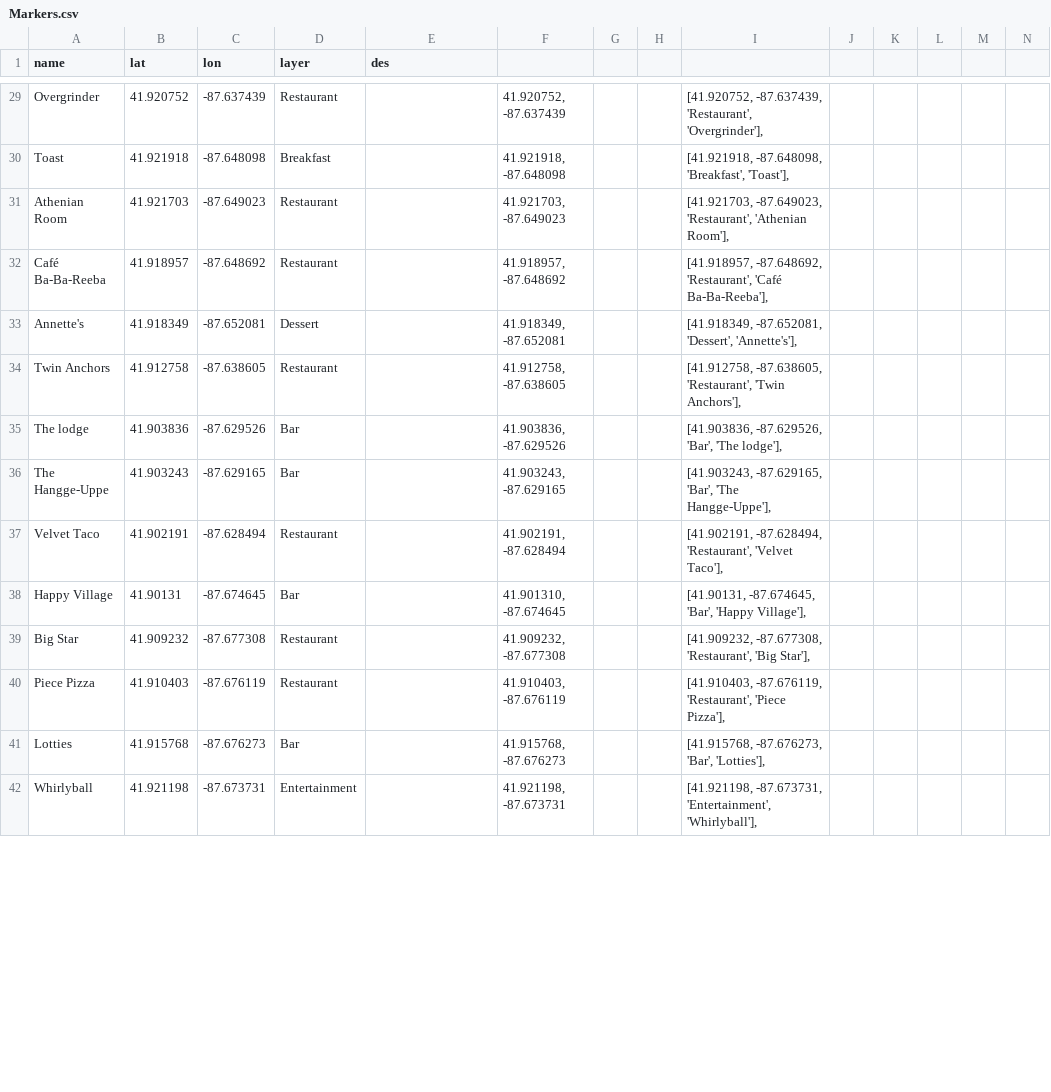
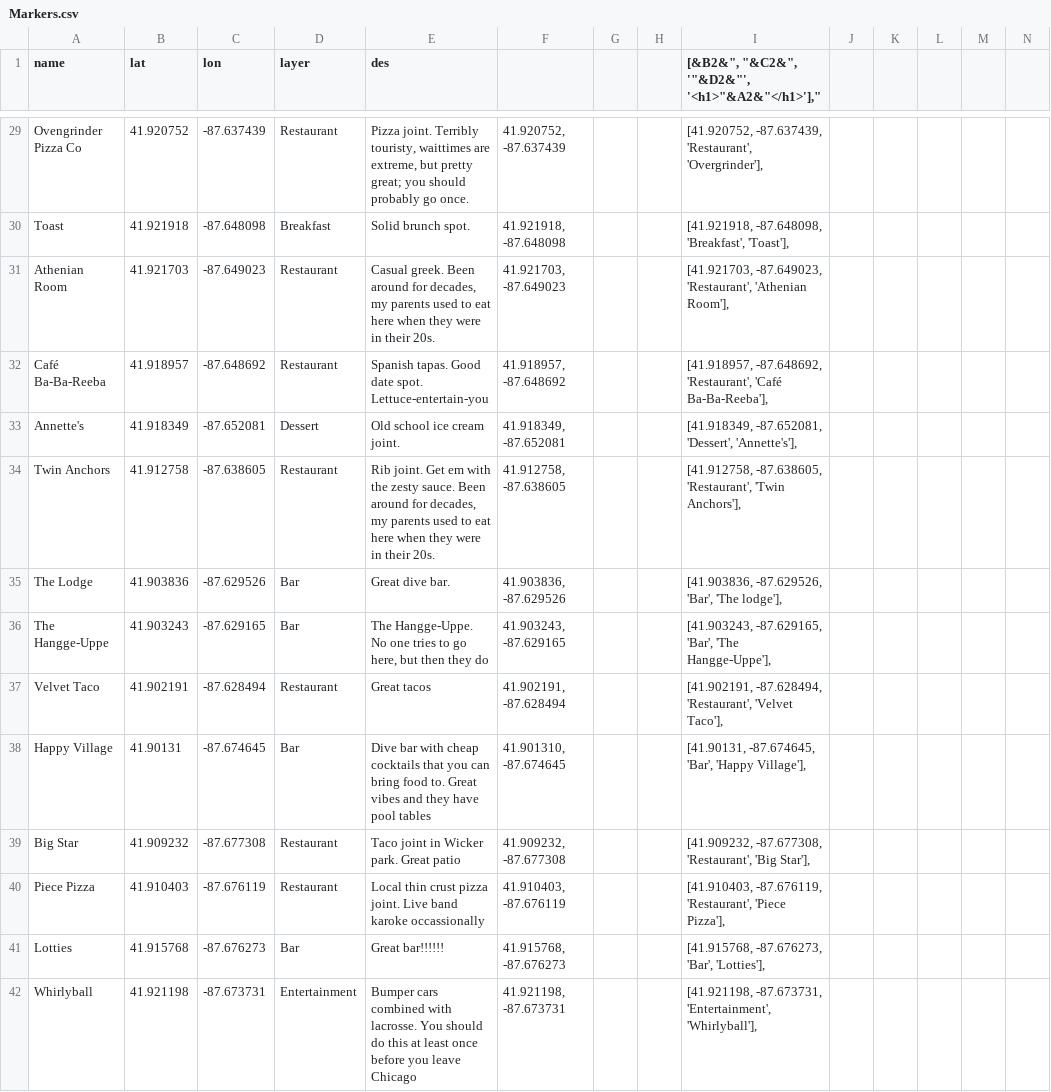
Before and after one commit to rvictordelta/goodeatsmap, a CSV file: Markers.csv, drawn as a sheet; only a part is shown, gaps mark what is left out; the diff covers the shown part only; the diff names each change by its address in the sheet, - before the commit and + after, or states it on an @@ line.

```diff
--- a/Markers.csv
+++ b/Markers.csv
-I1: (empty)
+I1: [&B2&", "&C2&", '"&D2&"', '<h1>"&A2&"</h1>'],"
-A29 (name): Overgrinder
+A29 (name): Ovengrinder Pizza Co
-E29 (des): (empty)
+E29 (des): Pizza joint. Terribly touristy, waittimes are extreme, but pretty great; you should probably go once.
-E30 (des): (empty)
+E30 (des): Solid brunch spot.
-E31 (des): (empty)
+E31 (des): Casual greek. Been around for decades, my parents used to eat here when they were in their 20s.
-E32 (des): (empty)
+E32 (des): Spanish tapas. Good date spot. Lettuce-entertain-you
-E33 (des): (empty)
+E33 (des): Old school ice cream joint.
-E34 (des): (empty)
+E34 (des): Rib joint. Get em with the zesty sauce. Been around for decades, my parents used to eat here when they were in their 20s.
-A35 (name): The lodge
+A35 (name): The Lodge
-E35 (des): (empty)
+E35 (des): Great dive bar.
-E36 (des): (empty)
+E36 (des): The Hangge-Uppe. No one tries to go here, but then they do
-E37 (des): (empty)
+E37 (des): Great tacos
-E38 (des): (empty)
+E38 (des): Dive bar with cheap cocktails that you can bring food to. Great vibes and they have pool tables
-E39 (des): (empty)
+E39 (des): Taco joint in Wicker park. Great patio
-E40 (des): (empty)
+E40 (des): Local thin crust pizza joint. Live band karoke occassionally
-E41 (des): (empty)
+E41 (des): Great bar!!!!!!
-E42 (des): (empty)
+E42 (des): Bumper cars combined with lacrosse. You should do this at least once before you leave Chicago
```
Also changed, not shown: 4 removed rows and 75 edited cells elsewhere in this file, 1 other file.
